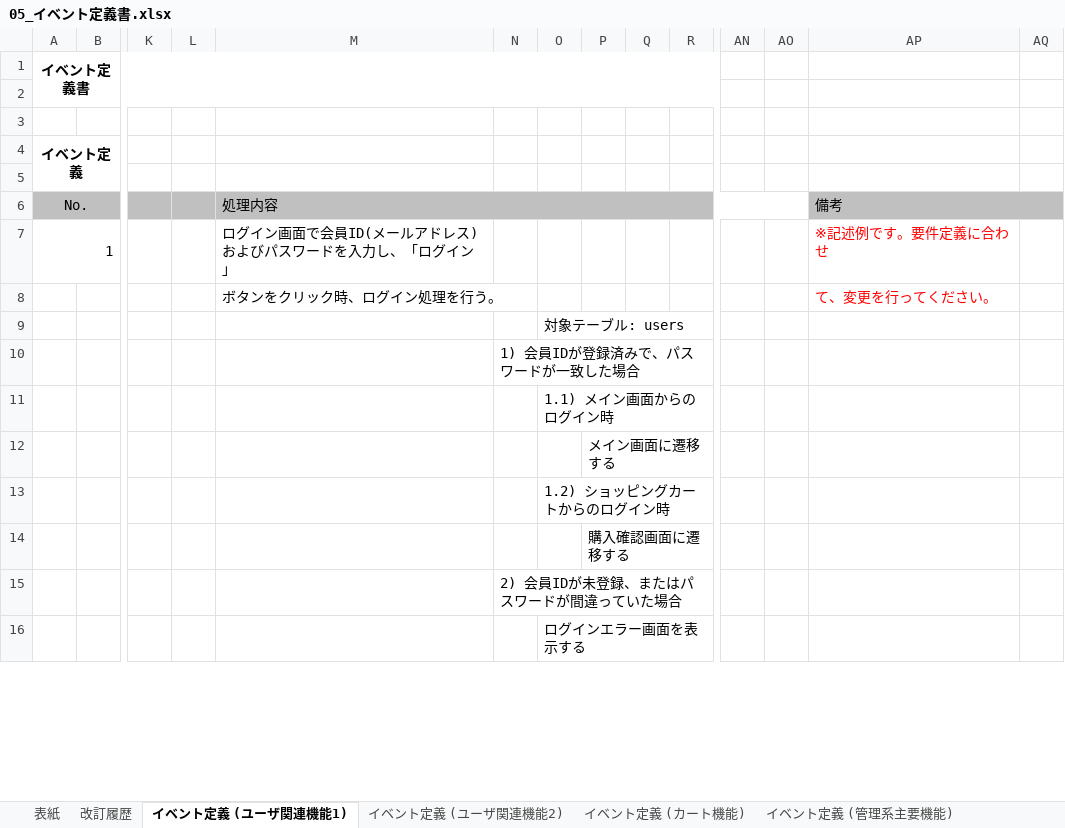
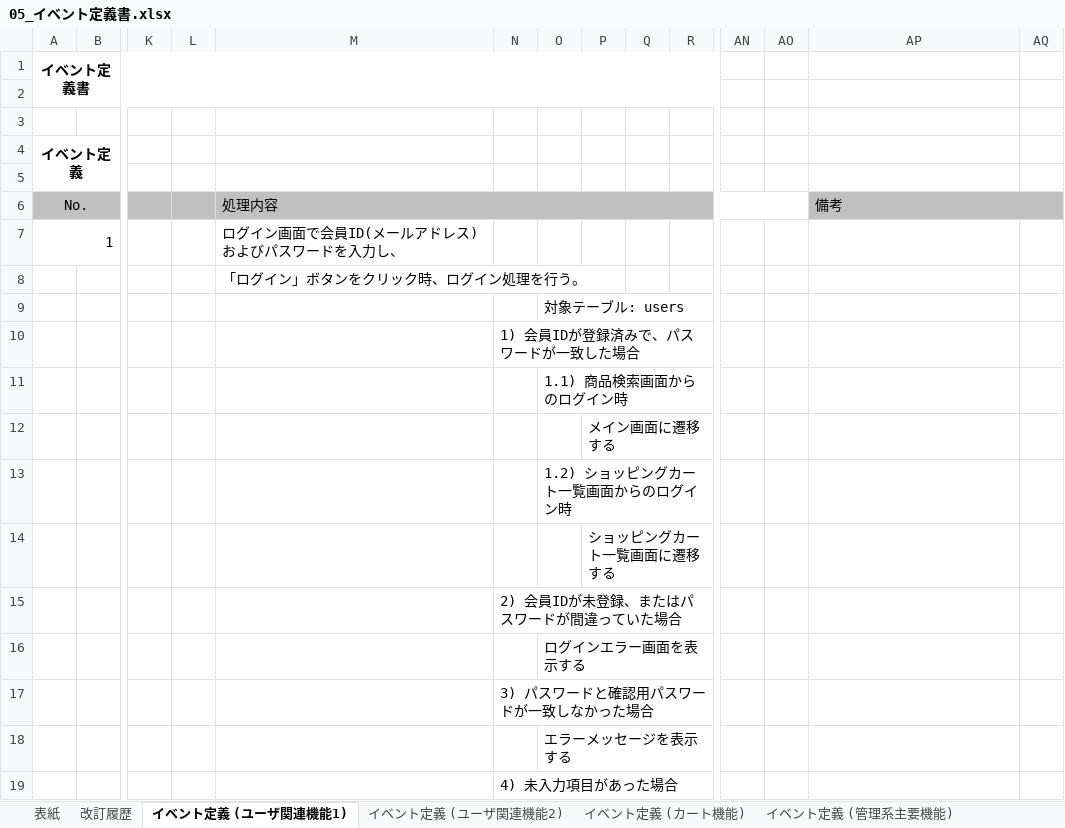
Before and after one commit to narata25/dev, an Excel workbook: 02_外部設計/05_イベント定義書.xlsx, sheet イベント定義 (ユーザ関連機能1), drawn as a sheet; only a part is shown, gaps mark what is left out; values as stored, in another font and other column widths than the file's, no borders; removed rows and columns are numbered as before the commit, all else as after; rows hold the shown columns only; the diff covers the shown part only; the diff names each change by its address in the sheet, - before the commit and + after, or states it on an @@ line.

```diff
--- a/02_外部設計/05_イベント定義書.xlsx (sheet イベント定義 (ユーザ関連機能1))
+++ b/02_外部設計/05_イベント定義書.xlsx (sheet イベント定義 (ユーザ関連機能1))
-M7: ログイン画面で会員ID(メールアドレス)およびパスワードを入力し、「ログイン」
+M7: ログイン画面で会員ID(メールアドレス)およびパスワードを入力し、
-AP7: ※記述例です。要件定義に合わせ
+AP7: (empty)
-row 8:  |  |  |  | ボタンをクリック時、ログイン処理を行う。 |  |  |  |  |  |  |  | て、変更を行ってください。
+row 8:  |  |  |  | 「ログイン」ボタンをクリック時、ログイン処理を行う。
-O11: 1.1) メイン画面からのログイン時
+O11: 1.1) 商品検索画面からのログイン時
-O13: 1.2) ショッピングカートからのログイン時
+O13: 1.2) ショッピングカート一覧画面からのログイン時
-P14: 購入確認画面に遷移する
+P14: ショッピングカート一覧画面に遷移する
+row 17:  |  |  |  |  | 3) パスワードと確認用パスワードが一致しなかった場合
+row 18:  |  |  |  |  |  | エラーメッセージを表示する
+row 19:  |  |  |  |  | 4) 未入力項目があった場合
```
Also changed, not shown: 42 added rows, 29 removed rows, 3 edited cells, cell formats, merged cells and row numbers in column A elsewhere in this sheet, sheet イベント定義 (カート機能), sheet イベント定義 (ユーザ関連機能2), charts or pictures, 01_要件定義/06_要件定義書.xlsx, 02_外部設計/04_画面遷移図.xlsx, 21 other files.
